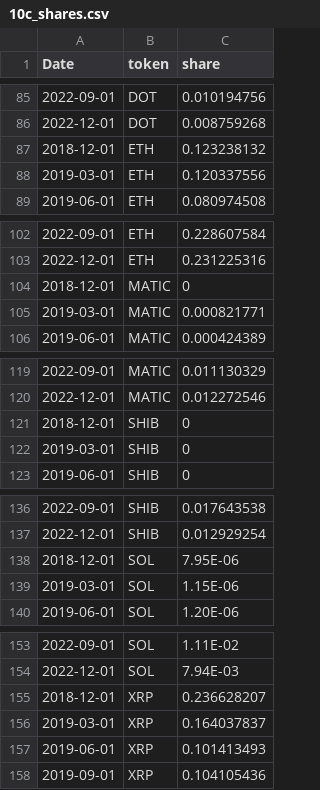
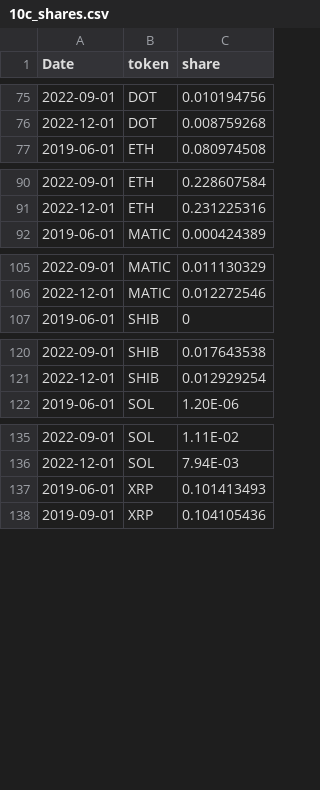
Before and after one commit to iy20505/iy20505.github.io, a CSV file: project/10c_shares.csv, drawn as a sheet; only a part is shown, gaps mark what is left out; the diff covers the shown part only; the diff names each change by its address in the sheet, - before the commit and + after, or states it on an @@ line.

```diff
--- a/project/10c_shares.csv
+++ b/project/10c_shares.csv
-row 87: 2018-12-01 | ETH | 0.123238132
-row 88: 2019-03-01 | ETH | 0.120337556
-row 104: 2018-12-01 | MATIC | 0
-row 105: 2019-03-01 | MATIC | 0.000821771
-row 121: 2018-12-01 | SHIB | 0
-row 122: 2019-03-01 | SHIB | 0
-row 138: 2018-12-01 | SOL | 7.95E-06
-row 139: 2019-03-01 | SOL | 1.15E-06
-row 155: 2018-12-01 | XRP | 0.236628207
-row 156: 2019-03-01 | XRP | 0.164037837
```
Also changed, not shown: 10 removed rows elsewhere in this file.
